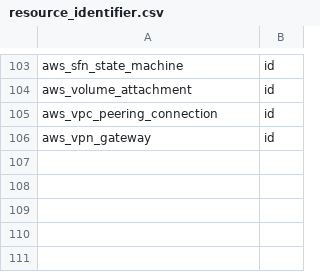
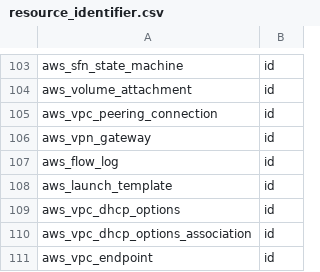
Before and after one commit to nyamada100/terraform-import-tool, a CSV file: resource_identifier.csv, drawn as a sheet; only a part is shown, gaps mark what is left out; the diff names each change by its address in the sheet, - before the commit and + after, or states it on an @@ line.

```diff
--- a/resource_identifier.csv
+++ b/resource_identifier.csv
+row 107: aws_flow_log | id
+row 108: aws_launch_template | id
+row 109: aws_vpc_dhcp_options | id
+row 110: aws_vpc_dhcp_options_association | id
+row 111: aws_vpc_endpoint | id
```
Also changed, not shown: 2 other files.
